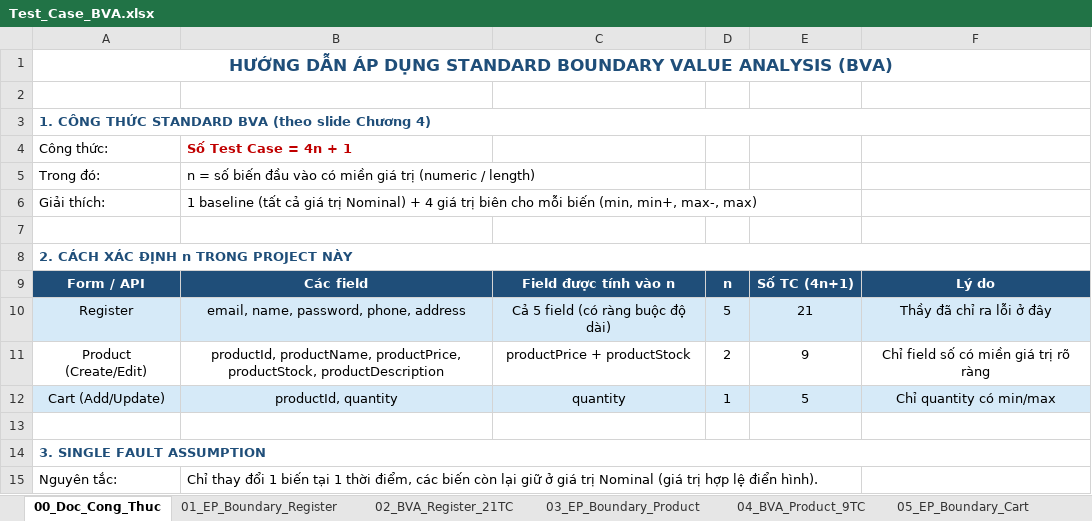
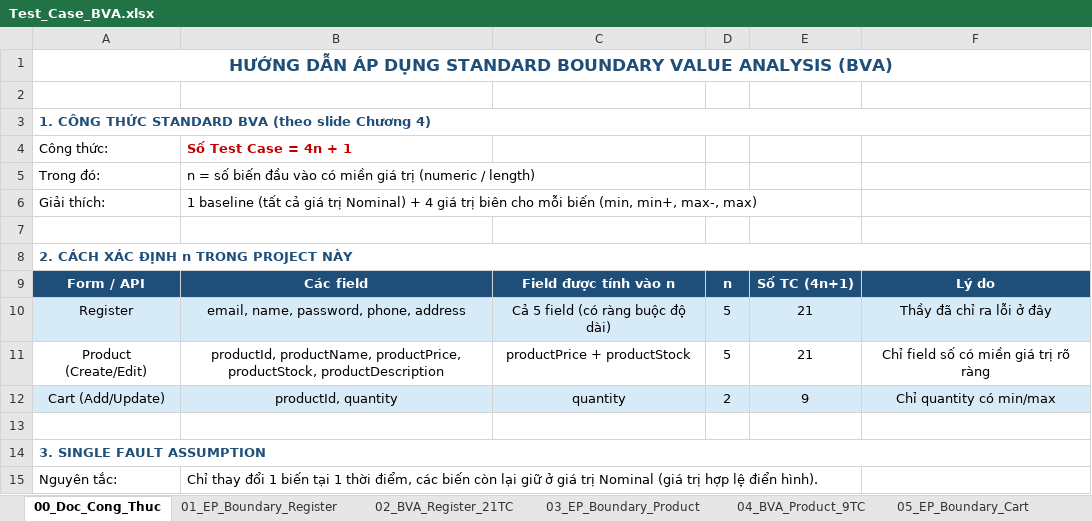
Before and after one commit to thanhlh05/Online-Store, an Excel workbook: Docs/QA-Testing/Test_Case_BVA.xlsx, sheet 00_Doc_Cong_Thuc, drawn as a sheet; only a part is shown; values as stored, in another font and other column widths than the file's, no borders; the diff names each change by its address in the sheet, - before the commit and + after, or states it on an @@ line.

```diff
--- a/Docs/QA-Testing/Test_Case_BVA.xlsx (sheet 00_Doc_Cong_Thuc)
+++ b/Docs/QA-Testing/Test_Case_BVA.xlsx (sheet 00_Doc_Cong_Thuc)
-D11: 2
+D11: 5
-E11: 9
+E11: 21
-D12: 1
+D12: 2
-E12: 5
+E12: 9
```
Also changed, not shown: sheet 02_BVA_Register_21TC, sheet 01_EP_Boundary_Register, Docs/QA-Testing/Bug_Report.xlsx, 2 other files.
